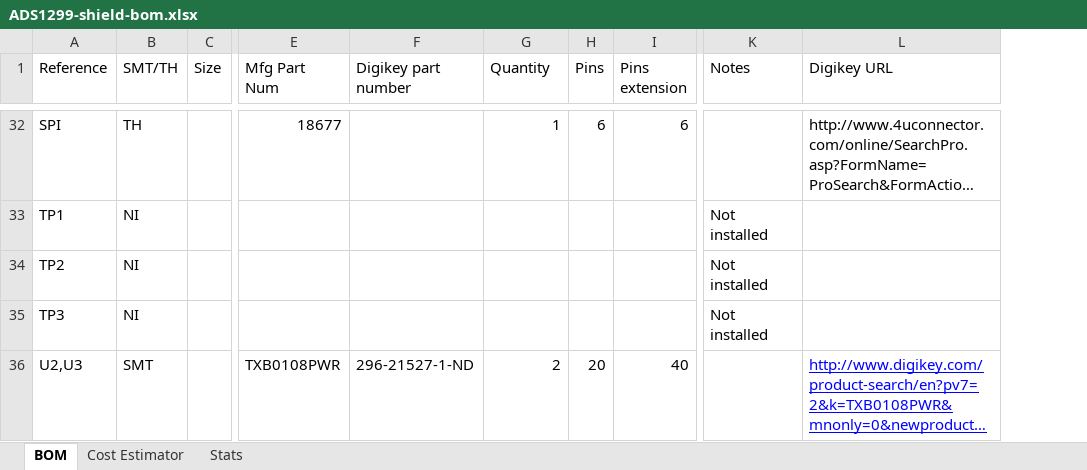
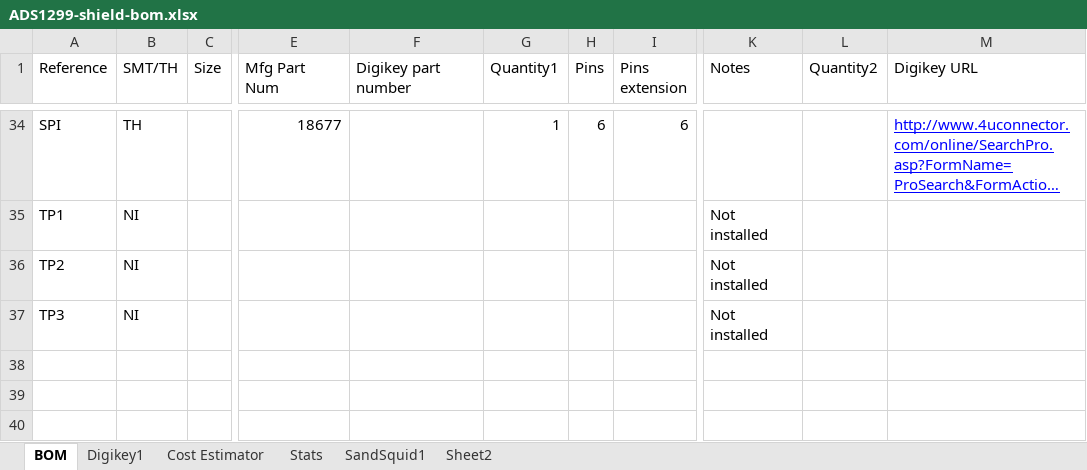
Before and after one commit to starcat-io/hackeeg-shield, an Excel workbook: cam/ADS1299-shield-bom.xlsx, sheet BOM, drawn as a sheet; only a part is shown, gaps mark what is left out; long unchanged cells end in …; values as stored, in another font and other column widths than the file's, no borders; addresses are those after the commit; the diff covers the shown part only; the diff names each change by its address in the sheet, - before the commit and + after, or states it on an @@ line.

```diff
--- a/cam/ADS1299-shield-bom.xlsx (sheet BOM)
+++ b/cam/ADS1299-shield-bom.xlsx (sheet BOM)
+sheet tab: Digikey1
+sheet tab: SandSquid1
+sheet tab: Sheet2
+column L (Quantity2), empty
-G1: Quantity
+G1: Quantity1
@@ M34 underline: off → on, text colour: black → #0000FF @@
@@ row 36 moved to row 8: U2,U3 @@
```
Also changed, not shown: 6 added rows, 5 removed rows, 15 moved rows and 2 edited cells elsewhere in this sheet, sheet Cost Estimator, sheet Stats, formulas that keep their value.
